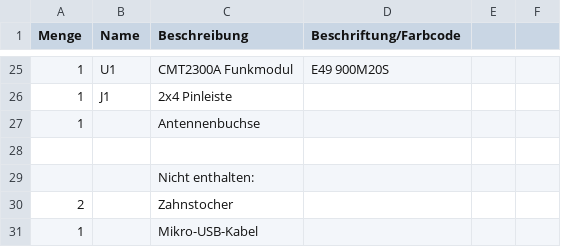
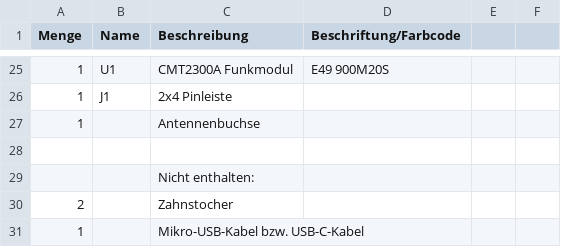
Before and after one commit to Binary-Kitchen/SolderingTutorial, a CSV file: OpenDTU_Breakout/manual/configuration/de_parts.csv, drawn as a sheet; only a part is shown, gaps mark what is left out.

```diff
--- a/OpenDTU_Breakout/manual/configuration/de_parts.csv
+++ b/OpenDTU_Breakout/manual/configuration/de_parts.csv
@@ -30,2 +30,2 @@ Menge,Name,Beschreibung,Beschriftung/Farbcode
 2,,Zahnstocher,
-1,,Mikro-USB-Kabel,
+1,,Mikro-USB-Kabel bzw. USB-C-Kabel,
```
Also changed, not shown: OpenDTU_Breakout/manual/configuration/de_steps.csv, OpenDTU_Breakout/manual/configuration/en_parts.csv, 3 other files.
